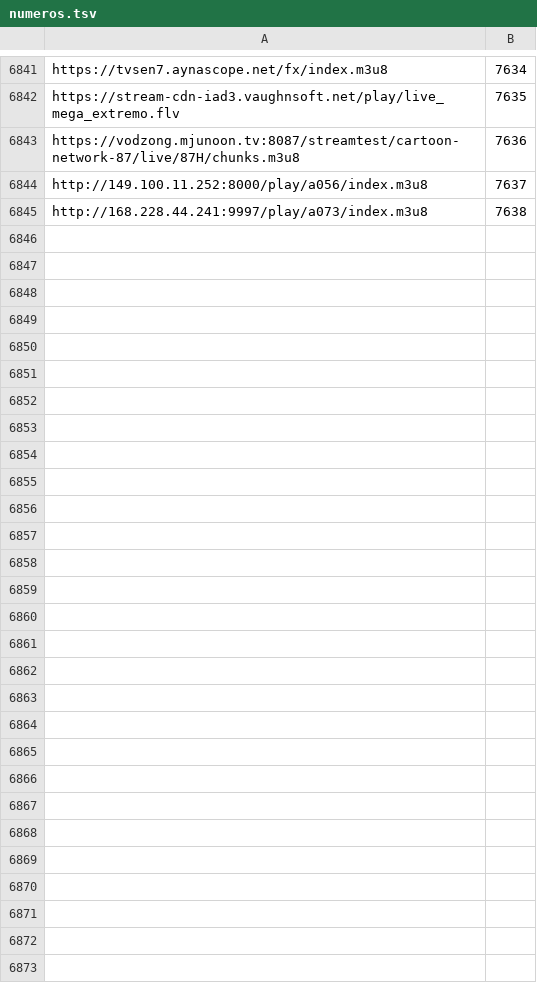
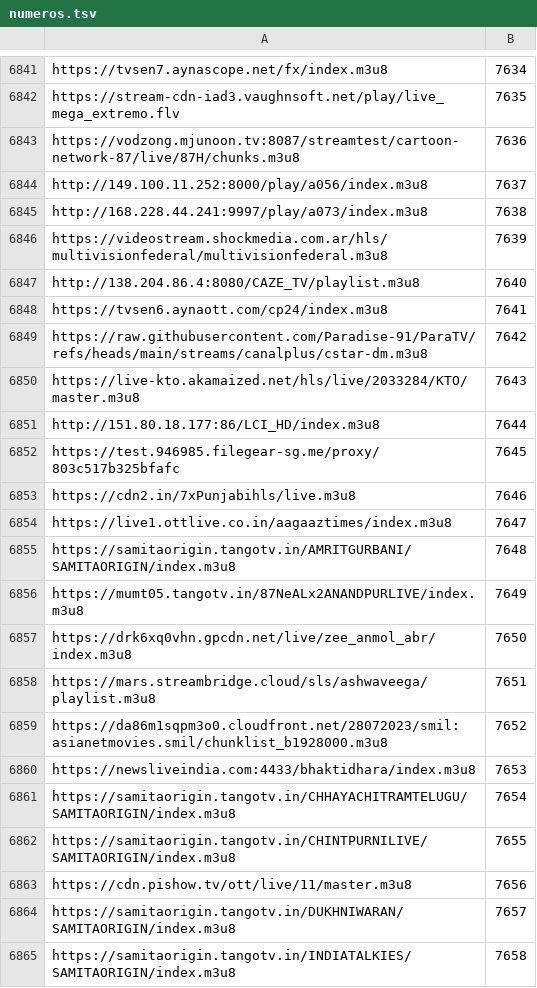
Before and after one commit to live-plus96/tv, a TSV file: numeros.tsv, drawn as a sheet; only a part is shown, gaps mark what is left out; the diff covers the shown part only; the diff names each change by its address in the sheet, - before the commit and + after, or states it on an @@ line.

Commit message:
numeros de canal 2026-10-23

```diff
--- a/numeros.tsv
+++ b/numeros.tsv
+row 6846: https://videostream.shockmedia.com.ar/hls/multivisionfederal/multivisionfederal.m3u8 | 7639
+row 6847: http://138.204.86.4:8080/CAZE_TV/playlist.m3u8 | 7640
+row 6848: https://tvsen6.aynaott.com/cp24/index.m3u8 | 7641
+row 6849: https://raw.githubusercontent.com/Paradise-91/ParaTV/refs/heads/main/streams/canalplus/cstar-dm.m3u8 | 7642
+row 6850: https://live-kto.akamaized.net/hls/live/2033284/KTO/master.m3u8 | 7643
+row 6851: http://151.80.18.177:86/LCI_HD/index.m3u8 | 7644
+row 6852: https://test.946985.filegear-sg.me/proxy/803c517b325bfafc | 7645
+row 6853: https://cdn2.in/7xPunjabihls/live.m3u8 | 7646
+row 6854: https://live1.ottlive.co.in/aagaaztimes/index.m3u8 | 7647
+row 6855: https://samitaorigin.tangotv.in/AMRITGURBANI/SAMITAORIGIN/index.m3u8 | 7648
+row 6856: https://mumt05.tangotv.in/87NeALx2ANANDPURLIVE/index.m3u8 | 7649
+row 6857: https://drk6xq0vhn.gpcdn.net/live/zee_anmol_abr/index.m3u8 | 7650
+row 6858: https://mars.streambridge.cloud/sls/ashwaveega/playlist.m3u8 | 7651
+row 6859: https://da86m1sqpm3o0.cloudfront.net/28072023/smil:asianetmovies.smil/chunklist_b1928000.m3u8 | 7652
+row 6860: https://newsliveindia.com:4433/bhaktidhara/index.m3u8 | 7653
+row 6861: https://samitaorigin.tangotv.in/CHHAYACHITRAMTELUGU/SAMITAORIGIN/index.m3u8 | 7654
+row 6862: https://samitaorigin.tangotv.in/CHINTPURNILIVE/SAMITAORIGIN/index.m3u8 | 7655
+row 6863: https://cdn.pishow.tv/ott/live/11/master.m3u8 | 7656
+row 6864: https://samitaorigin.tangotv.in/DUKHNIWARAN/SAMITAORIGIN/index.m3u8 | 7657
+row 6865: https://samitaorigin.tangotv.in/INDIATALKIES/SAMITAORIGIN/index.m3u8 | 7658
```
Also changed, not shown: 26 added rows elsewhere in this file.
